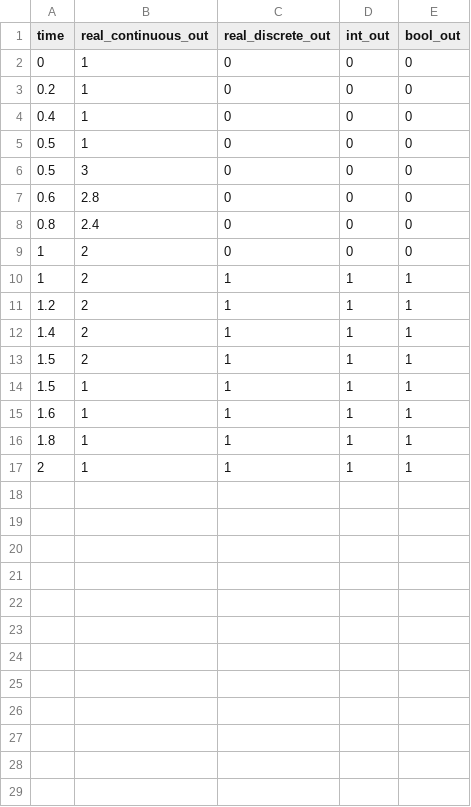
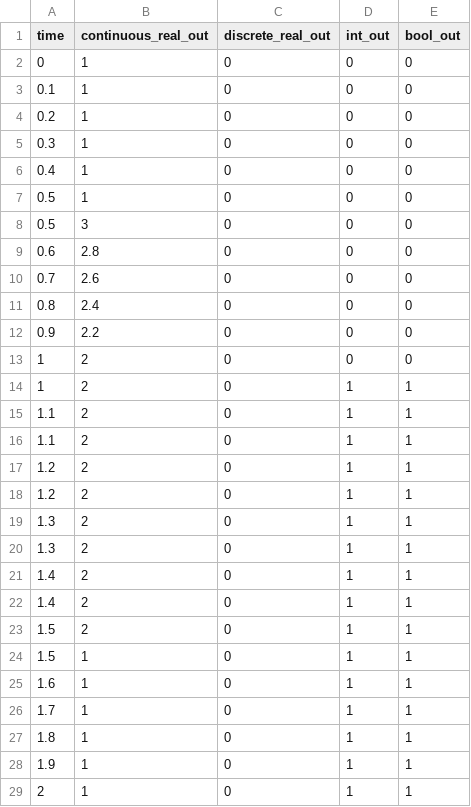
Before and after one commit to modelica/Reference-FMUs, a CSV file: Feedthrough/Feedthrough_ref.csv, drawn as a sheet.

```diff
--- a/Feedthrough/Feedthrough_ref.csv
+++ b/Feedthrough/Feedthrough_ref.csv
@@ -1,4 +1,6 @@
-"time","real_continuous_out","real_discrete_out","int_out","bool_out"
+time,continuous_real_out,discrete_real_out,int_out,bool_out
 0,1,0,0,0
+0.1,1,0,0,0
 0.2,1,0,0,0
+0.3,1,0,0,0
 0.4,1,0,0,0
@@ -7,11 +9,21 @@
 0.6,2.8,0,0,0
+0.7,2.6,0,0,0
 0.8,2.4,0,0,0
+0.9,2.2,0,0,0
 1,2,0,0,0
-1,2,1,1,1
-1.2,2,1,1,1
-1.4,2,1,1,1
-1.5,2,1,1,1
-1.5,1,1,1,1
-1.6,1,1,1,1
-1.8,1,1,1,1
-2,1,1,1,1
+1,2,0,1,1
+1.1,2,0,1,1
+1.1,2,0,1,1
+1.2,2,0,1,1
+1.2,2,0,1,1
+1.3,2,0,1,1
+1.3,2,0,1,1
+1.4,2,0,1,1
+1.4,2,0,1,1
+1.5,2,0,1,1
+1.5,1,0,1,1
+1.6,1,0,1,1
+1.7,1,0,1,1
+1.8,1,0,1,1
+1.9,1,0,1,1
+2,1,0,1,1
```
Also changed, not shown: BouncingBall/BouncingBall_ref.csv, Dahlquist/Dahlquist_ref.csv, 33 other files.
